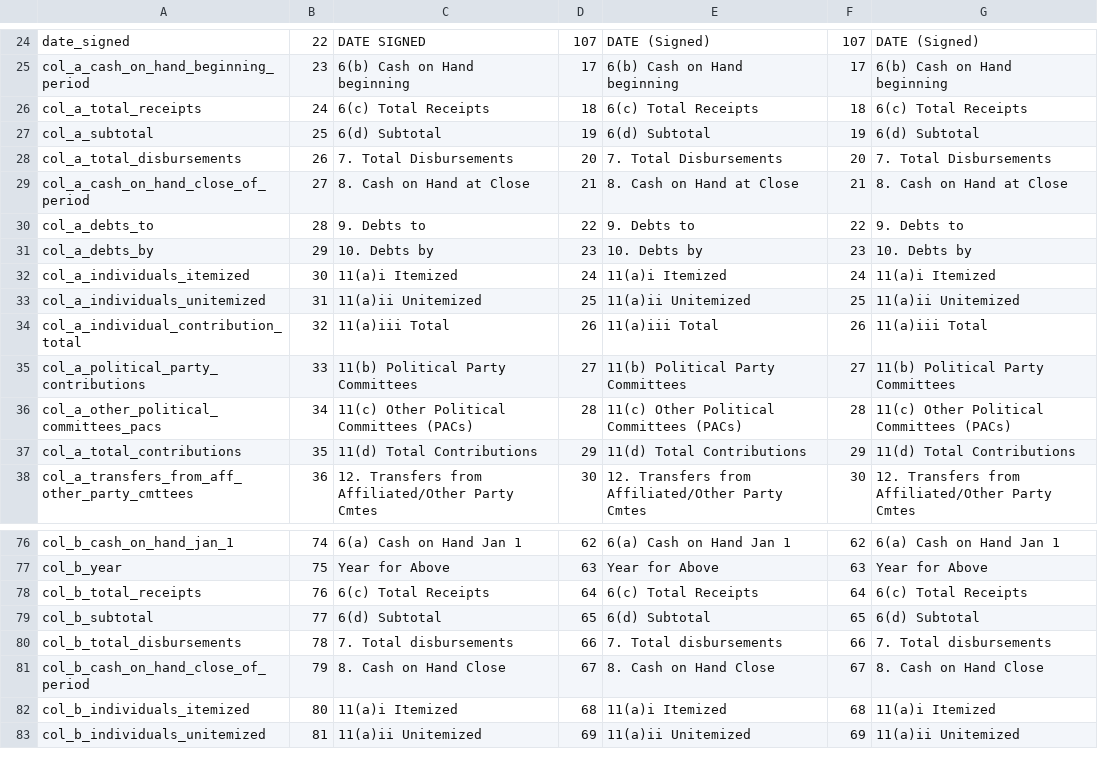
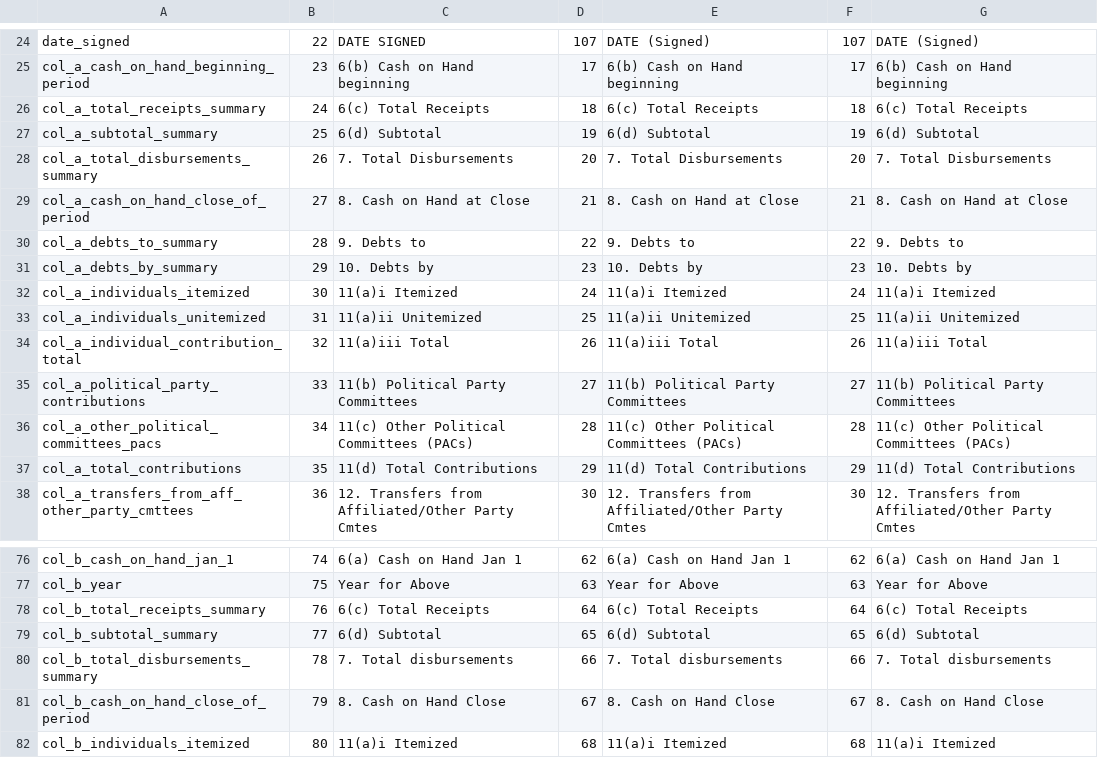
Before and after one commit to newsdev/fec-csv-sources, a CSV file: F3X.csv, drawn as a sheet; only a part is shown, gaps mark what is left out; the shorter side is filled out with more unchanged rows.

```diff
--- a/F3X.csv
+++ b/F3X.csv
@@ -25,8 +25,8 @@ date_signed,22,DATE SIGNED,107,DATE   (Signed),107,DATE   (Signed)
 col_a_cash_on_hand_beginning_period,23,6(b) Cash on Hand beginning,17,6(b) Cash on Hand beginning,17,6(b) Cash on Hand beginning
-col_a_total_receipts,24,6(c) Total Receipts,18,6(c) Total Receipts,18,6(c) Total Receipts
-col_a_subtotal,25,6(d) Subtotal,19,6(d) Subtotal,19,6(d) Subtotal
-col_a_total_disbursements,26,7. Total Disbursements,20,7. Total Disbursements,20,7. Total Disbursements
+col_a_total_receipts_summary,24,6(c) Total Receipts,18,6(c) Total Receipts,18,6(c) Total Receipts
+col_a_subtotal_summary,25,6(d) Subtotal,19,6(d) Subtotal,19,6(d) Subtotal
+col_a_total_disbursements_summary,26,7. Total Disbursements,20,7. Total Disbursements,20,7. Total Disbursements
 col_a_cash_on_hand_close_of_period,27,8. Cash on Hand at Close,21,8. Cash on Hand at Close,21,8. Cash on Hand at Close
-col_a_debts_to,28,9. Debts to,22,9. Debts to,22,9. Debts to
-col_a_debts_by,29,10. Debts by,23,10. Debts by,23,10. Debts by
+col_a_debts_to_summary,28,9. Debts to,22,9. Debts to,22,9. Debts to
+col_a_debts_by_summary,29,10. Debts by,23,10. Debts by,23,10. Debts by
 col_a_individuals_itemized,30,11(a)i  Itemized,24,11(a)i  Itemized,24,11(a)i  Itemized
@@ -77,5 +77,5 @@ col_b_cash_on_hand_jan_1,74, 6(a) Cash on Hand Jan 1,62, 6(a) Cash on Hand Jan 1
 col_b_year,75,Year for Above,63,Year for Above,63,Year for Above
-col_b_total_receipts,76,6(c) Total Receipts,64,6(c) Total Receipts,64,6(c) Total Receipts
-col_b_subtotal,77,6(d) Subtotal,65,6(d) Subtotal,65,6(d) Subtotal
-col_b_total_disbursements,78,7. Total disbursements,66,7. Total disbursements,66,7. Total disbursements
+col_b_total_receipts_summary,76,6(c) Total Receipts,64,6(c) Total Receipts,64,6(c) Total Receipts
+col_b_subtotal_summary,77,6(d) Subtotal,65,6(d) Subtotal,65,6(d) Subtotal
+col_b_total_disbursements_summary,78,7. Total disbursements,66,7. Total disbursements,66,7. Total disbursements
 col_b_cash_on_hand_close_of_period,79,8. Cash on Hand Close,67,8. Cash on Hand Close,67,8. Cash on Hand Close
```
Also changed, not shown: F3.csv, F3P.csv.
